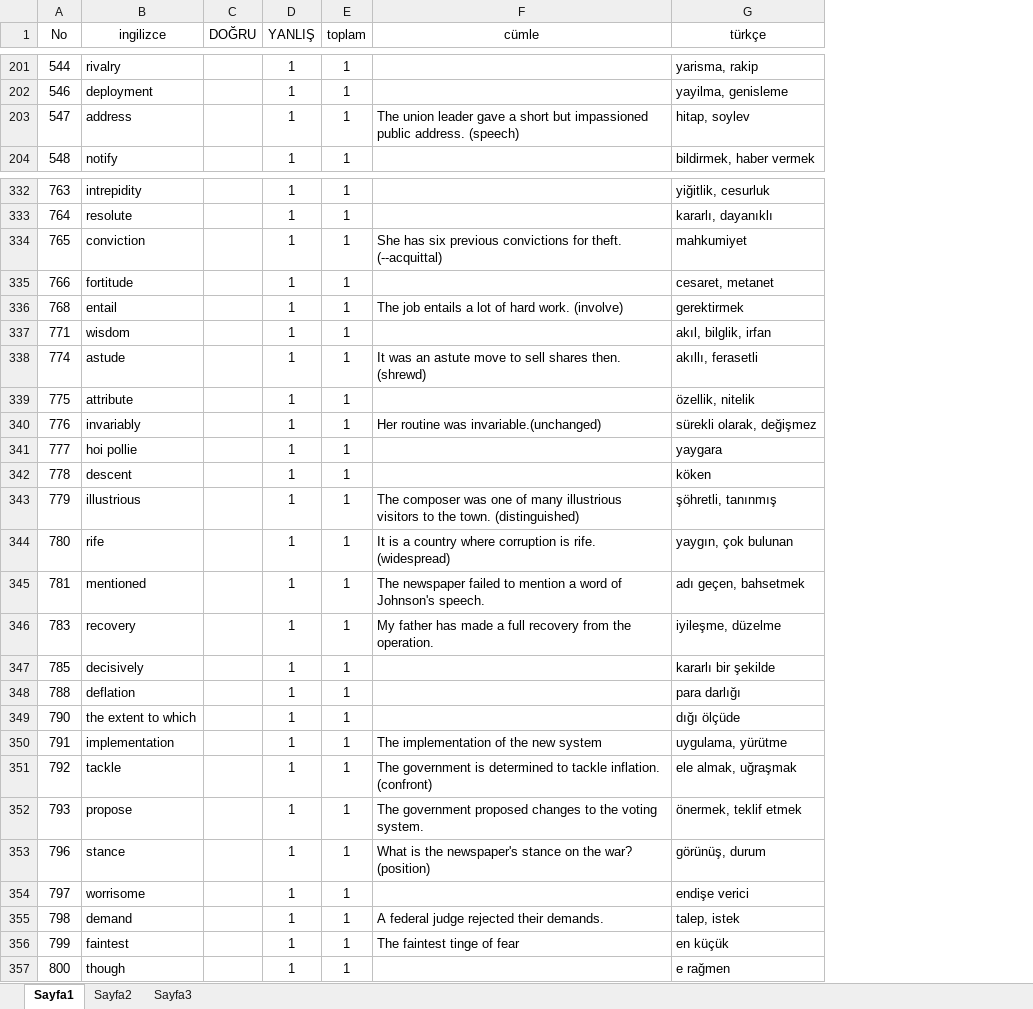
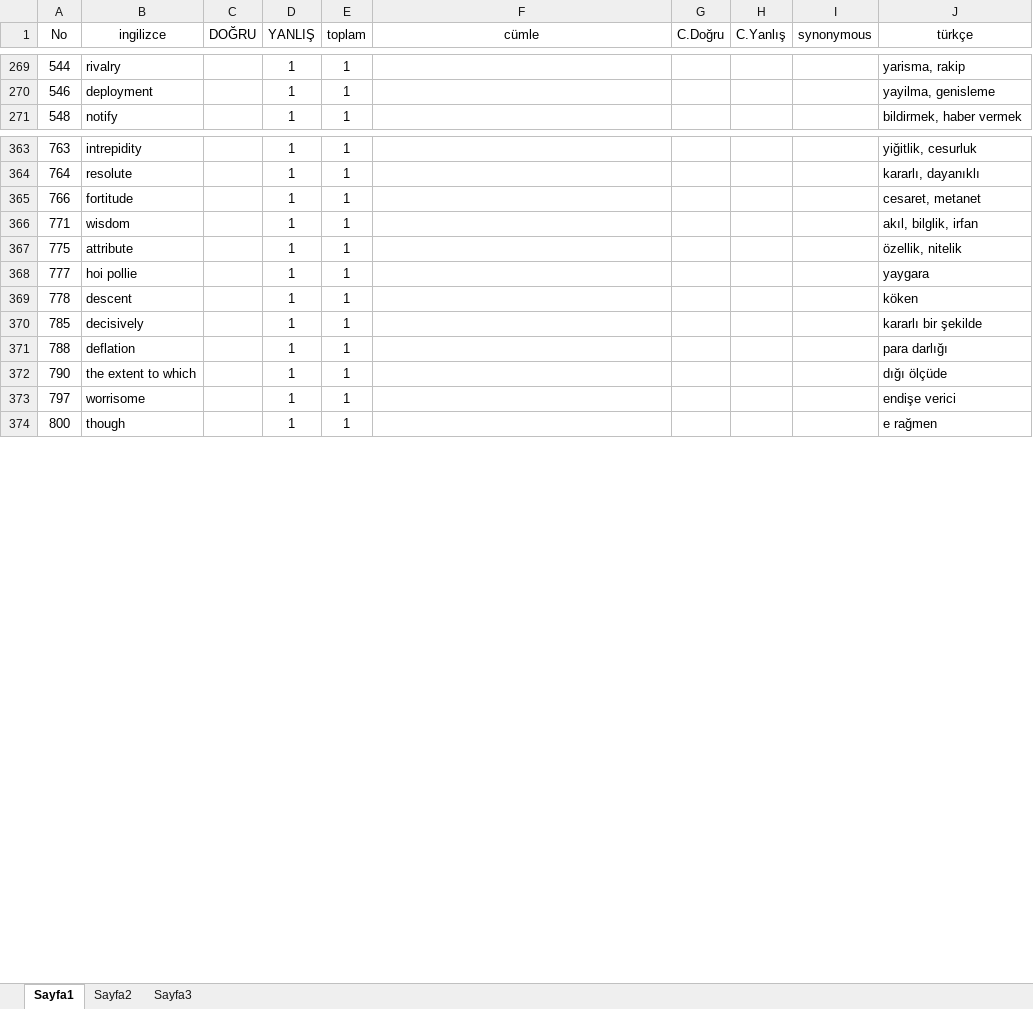
Before and after one commit to azim91/KelimeCalisma, an Excel workbook: kelimeler.xlsx, sheet Sayfa1, drawn as a sheet; only a part is shown, gaps mark what is left out; values as stored, in another font and other column widths than the file's, no borders; table styles not drawn; removed rows and columns are numbered as before the commit, all else as after; the diff covers the shown part only; the diff names each change by its address in the sheet, - before the commit and + after, or states it on an @@ line.

```diff
--- a/kelimeler.xlsx (sheet Sayfa1)
+++ b/kelimeler.xlsx (sheet Sayfa1)
+column G (C.Doğru), empty
+column H (C.Yanlış), empty
+column I (synonymous), empty
-row 203: 547 | address |  | 1 | 1 | The union leader gave a short but impassioned public address. (speech) | hitap, soylev
-row 334: 765 | conviction |  | 1 | 1 | She has six previous convictions for theft. (--acquittal) | mahkumiyet
-row 336: 768 | entail |  | 1 | 1 | The job entails a lot of hard work. (involve) | gerektirmek
-row 338: 774 | astude |  | 1 | 1 | It was an astute move to sell shares then. (shrewd) | akıllı, ferasetli
-row 340: 776 | invariably |  | 1 | 1 | Her routine was invariable.(unchanged) | sürekli olarak, değişmez
-row 343: 779 | illustrious |  | 1 | 1 | The composer was one of many illustrious visitors to the town. (distinguished) | şöhretli, tanınmış
-row 344: 780 | rife |  | 1 | 1 | It is a country where corruption is rife. (widespread) | yaygın, çok bulunan
@@ row 345 moved to row 89: 781 @@
@@ row 346 moved to row 49: 783 @@
@@ row 350 moved to row 83: 791 @@
-row 351: 792 | tackle |  | 1 | 1 | The government is determined to tackle inflation. (confront) | ele almak, uğraşmak
@@ row 352 moved to row 81: 793 @@
-row 353: 796 | stance |  | 1 | 1 | What is the newspaper's stance on the war? (position) | görünüş, durum
@@ row 355 moved to row 2: 798 @@
@@ row 356 moved to row 79: 799 @@
```
Also changed, not shown: 44 added rows, 35 removed rows and 73 moved rows elsewhere in this sheet.
